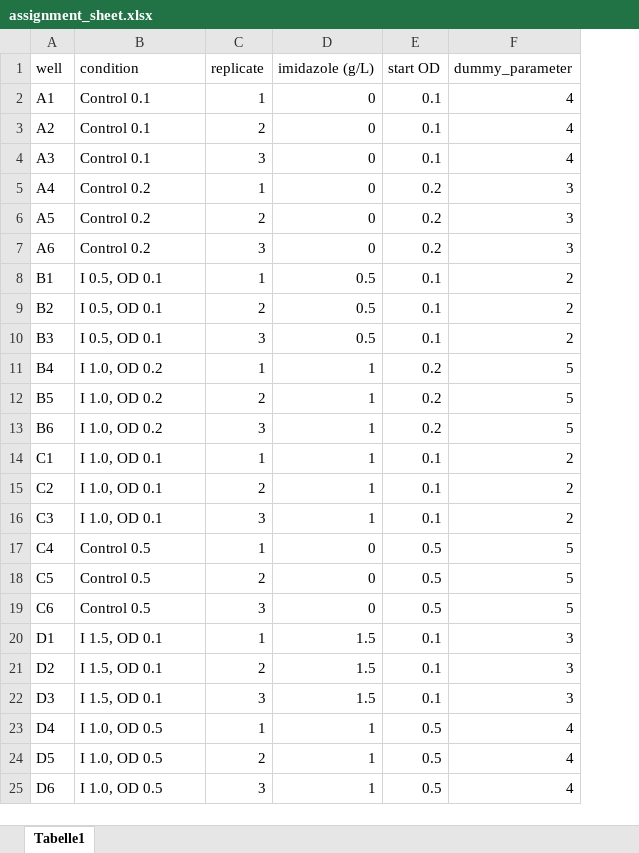
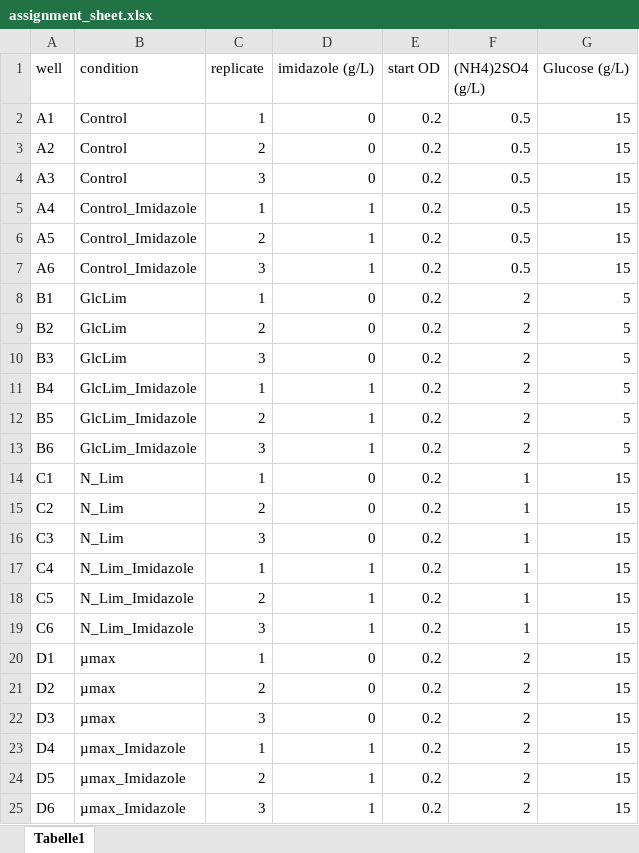
Before and after one commit to rklausser/Tecan-OD600-growthrate, an Excel workbook: Well_assignment/assignment_sheet.xlsx, sheet Tabelle1, drawn as a sheet; values as stored, in another font and other column widths than the file's, no borders; removed rows and columns are numbered as before the commit, all else as after; the diff names each change by its address in the sheet, - before the commit and + after, or states it on an @@ line.

Commit message:
Added a fixed facet column to the right to avoid legends dissapearing in tight layout
Added headers to facets describing the respective fixed parameters

new test data with more complex assignment_sheet

```diff
--- a/Well_assignment/assignment_sheet.xlsx (sheet Tabelle1)
+++ b/Well_assignment/assignment_sheet.xlsx (sheet Tabelle1)
-column F (dummy_parameter), rows 2-25: 4 | 4 | 4 | 3 | 3 | 3 | 2 | 2 | 2 | 5 | 5 | 5 | 2 | 2 | 2 | 5 | 5 | 5 | 3 | 3 | 3 | 4 | 4 | 4
+column F ((NH4)2SO4 (g/L)), rows 2-25: 0.5 | 0.5 | 0.5 | 0.5 | 0.5 | 0.5 | 2 | 2 | 2 | 2 | 2 | 2 | 1 | 1 | 1 | 1 | 1 | 1 | 2 | 2 | 2 | 2 | 2 | 2
+column G (Glucose (g/L)), rows 2-25: 15 | 15 | 15 | 15 | 15 | 15 | 5 | 5 | 5 | 5 | 5 | 5 | 15 | 15 | 15 | 15 | 15 | 15 | 15 | 15 | 15 | 15 | 15 | 15
-B2:B4 (condition): Control 0.1
+B2:B4 (condition): Control
-E2:E4 (start OD): 0.1
+E2:E4 (start OD): 0.2
-B5:B7 (condition): Control 0.2
+B5:B7 (condition): Control_Imidazole
-D5:D7 (imidazole (g/L)): 0
+D5:D7 (imidazole (g/L)): 1
-B8:B10 (condition): I 0.5, OD 0.1
+B8:B10 (condition): GlcLim
-D8:D10 (imidazole (g/L)): 0.5
+D8:D10 (imidazole (g/L)): 0
-E8:E10 (start OD): 0.1
+E8:E10 (start OD): 0.2
-B11:B13 (condition): I 1.0, OD 0.2
+B11:B13 (condition): GlcLim_Imidazole
-B14:B16 (condition): I 1.0, OD 0.1
+B14:B16 (condition): N_Lim
-D14:D16 (imidazole (g/L)): 1
+D14:D16 (imidazole (g/L)): 0
-E14:E16 (start OD): 0.1
+E14:E16 (start OD): 0.2
-B17:B19 (condition): Control 0.5
+B17:B19 (condition): N_Lim_Imidazole
-D17:D19 (imidazole (g/L)): 0
+D17:D19 (imidazole (g/L)): 1
-E17:E19 (start OD): 0.5
+E17:E19 (start OD): 0.2
-B20:B22 (condition): I 1.5, OD 0.1
+B20:B22 (condition): µmax
-D20:D22 (imidazole (g/L)): 1.5
+D20:D22 (imidazole (g/L)): 0
-E20:E22 (start OD): 0.1
+E20:E22 (start OD): 0.2
-B23:B25 (condition): I 1.0, OD 0.5
+B23:B25 (condition): µmax_Imidazole
-E23:E25 (start OD): 0.5
+E23:E25 (start OD): 0.2
```
Also changed, not shown: 5 other files.
